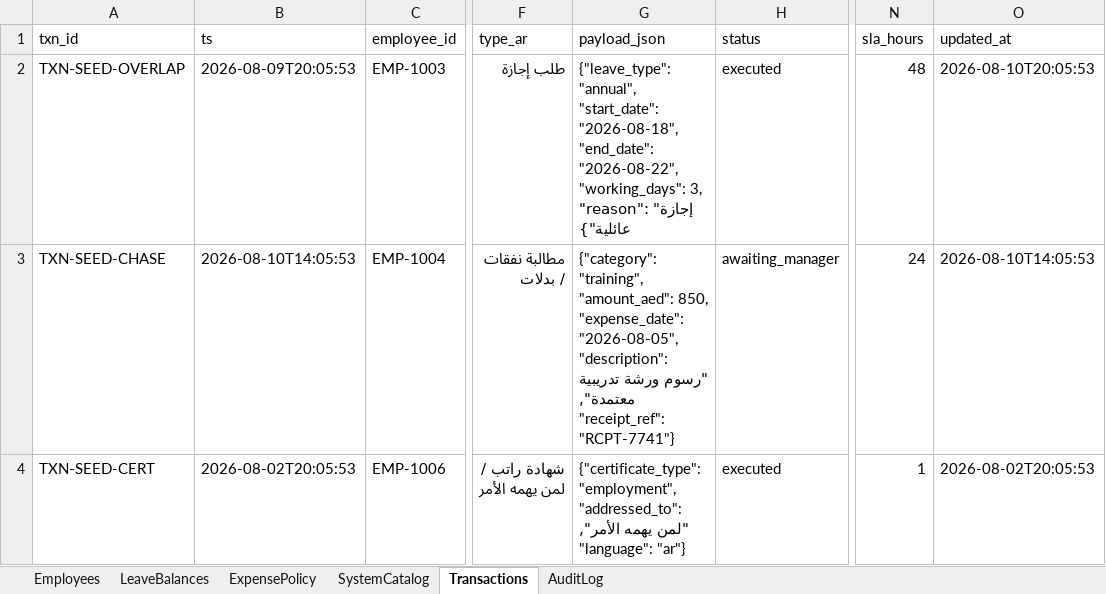
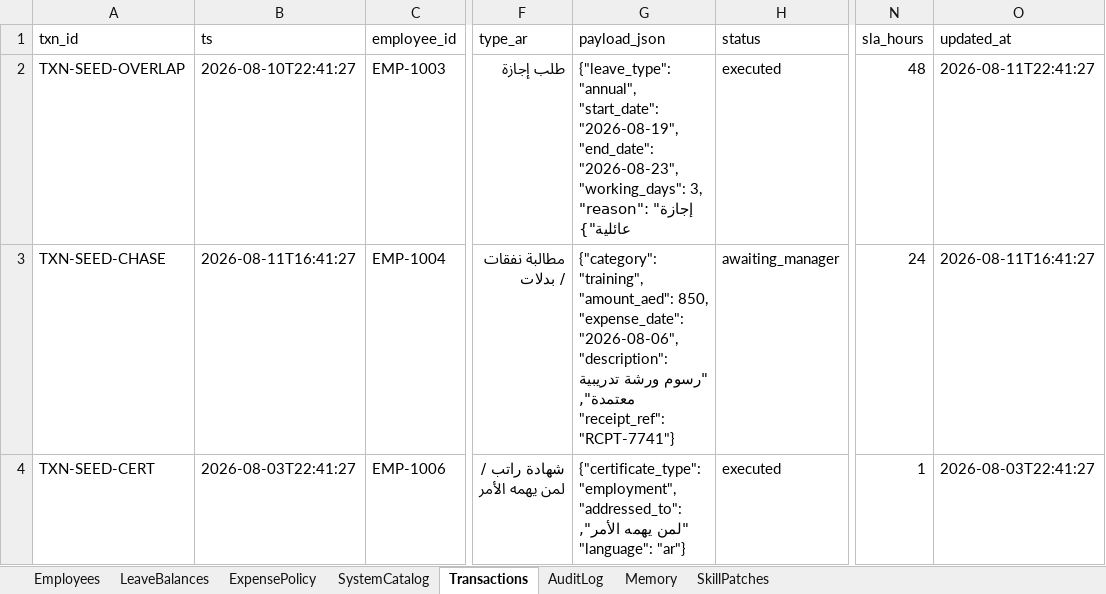
Before and after one commit to Slayer-F1/Agentaic1, an Excel workbook: data/seeds/munjiz-registry-seed.xlsx, sheet Transactions, drawn as a sheet; only a part is shown, gaps mark what is left out; values as stored, in another font and other column widths than the file's, no borders; the diff names each change by its address in the sheet, - before the commit and + after, or states it on an @@ line.

Commit message:
Hermes-style learning loop: memory + agent-proposed skill patches

```diff
--- a/data/seeds/munjiz-registry-seed.xlsx (sheet Transactions)
+++ b/data/seeds/munjiz-registry-seed.xlsx (sheet Transactions)
+sheet tab: Memory
+sheet tab: SkillPatches
-B2 (ts): 2026-08-09T20:05:53
+B2 (ts): 2026-08-10T22:41:27
-G2 (payload_json): …"annual", "start_date": "2026-08-18", "end_date": "2026-08-22", "working_days": 3,…
+G2 (payload_json): …"annual", "start_date": "2026-08-19", "end_date": "2026-08-23", "working_days": 3,…
-O2 (updated_at): 2026-08-10T20:05:53
+O2 (updated_at): 2026-08-11T22:41:27
-B3 (ts): 2026-08-10T14:05:53
+B3 (ts): 2026-08-11T16:41:27
-G3 (payload_json): …850, "expense_date": "2026-08-05", "description": "رسوم…
+G3 (payload_json): …850, "expense_date": "2026-08-06", "description": "رسوم…
-O3 (updated_at): 2026-08-10T14:05:53
+O3 (updated_at): 2026-08-11T16:41:27
-B4 (ts): 2026-08-02T20:05:53
+B4 (ts): 2026-08-03T22:41:27
-O4 (updated_at): 2026-08-02T20:05:53
+O4 (updated_at): 2026-08-03T22:41:27
```
Also changed, not shown: sheet AuditLog, 23 other files.
